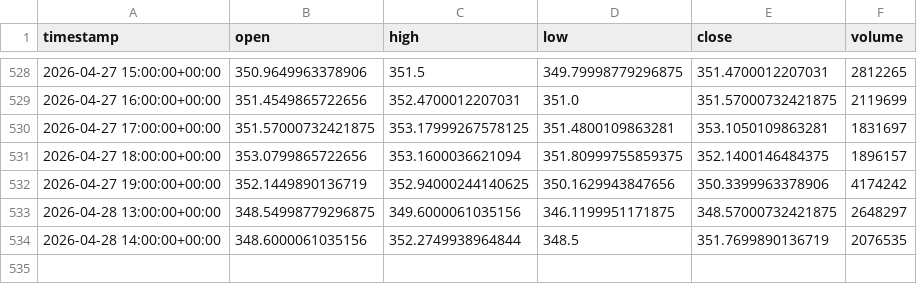
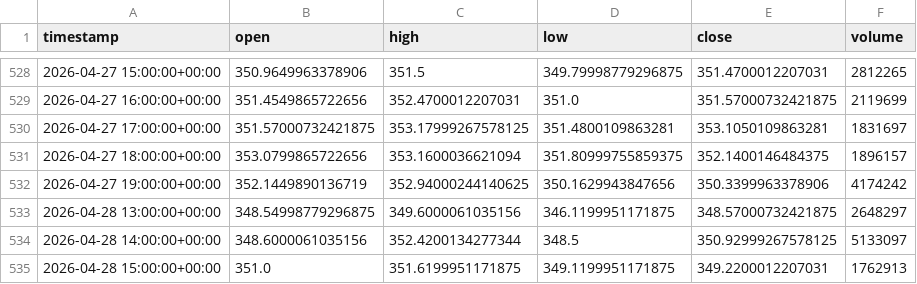
Before and after one commit to IsaacPerez02/app-tfg, a CSV file: yfinance-api/data/candles/GOOGL/1h.csv, drawn as a sheet; only a part is shown, gaps mark what is left out.

```diff
--- a/yfinance-api/data/candles/GOOGL/1h.csv
+++ b/yfinance-api/data/candles/GOOGL/1h.csv
@@ -533,2 +533,3 @@ timestamp,open,high,low,close,volume
 2026-04-28 13:00:00+00:00,348.54998779296875,349.6000061035156,346.1199951171875,348.57000732421875,2648297
-2026-04-28 14:00:00+00:00,348.6000061035156,352.2749938964844,348.5,351.7699890136719,2076535
+2026-04-28 14:00:00+00:00,348.6000061035156,352.4200134277344,348.5,350.92999267578125,5133097
+2026-04-28 15:00:00+00:00,351.0,351.6199951171875,349.1199951171875,349.2200012207031,1762913
```
Also changed, not shown: yfinance-api/data/candles/AAPL/15m.csv, yfinance-api/data/candles/AAPL/1h.csv, 30 other files.
